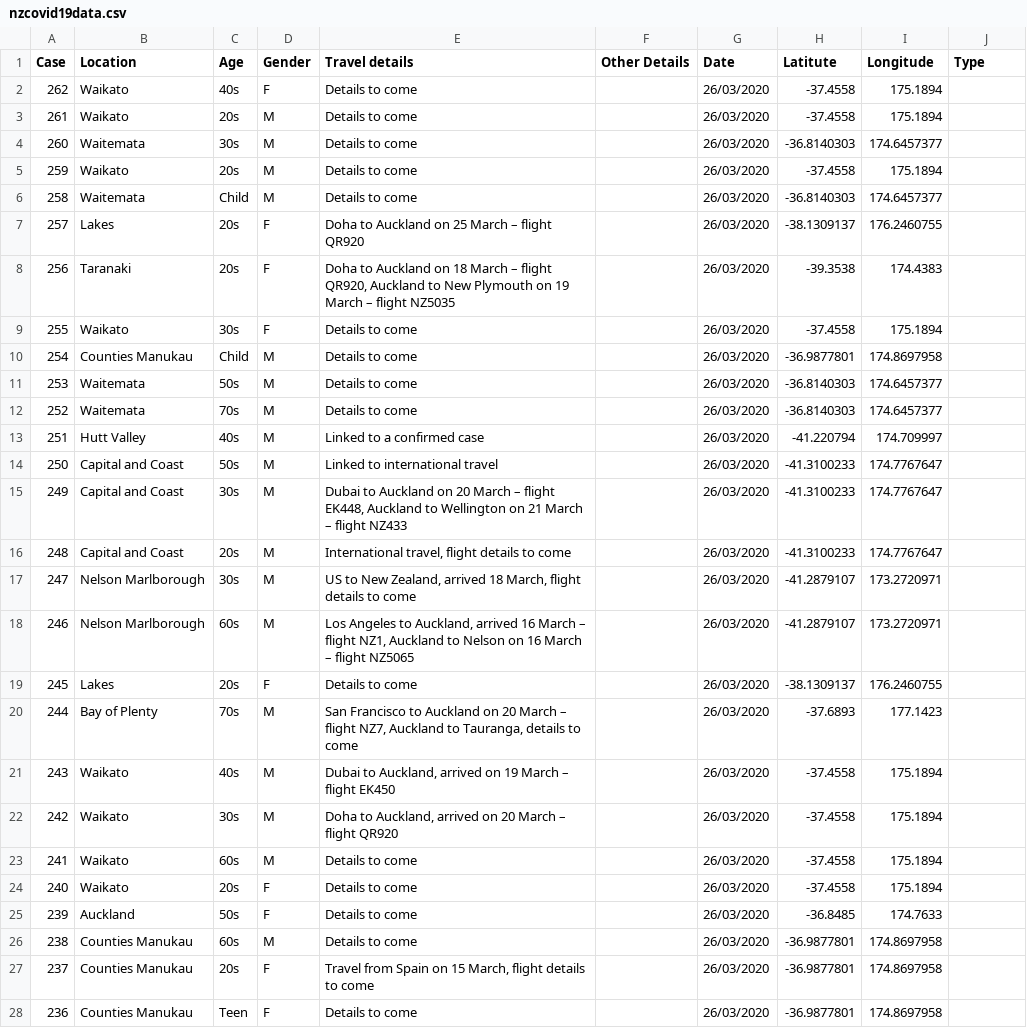
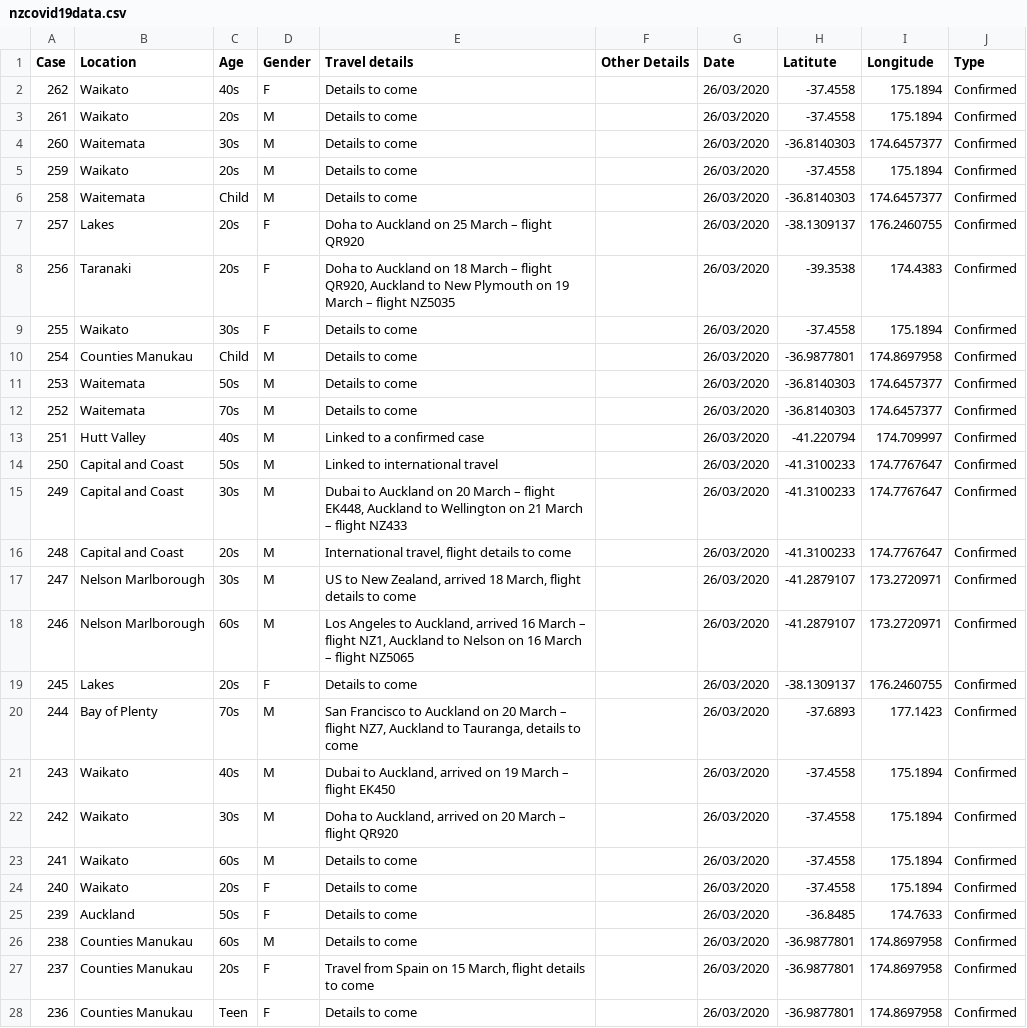
Before and after one commit to fshp17/covid19nz, a CSV file: nzcovid19data.csv, drawn as a sheet; only a part is shown; the diff covers the shown part only.

Commit message:
Add files via upload

```diff
--- a/nzcovid19data.csv
+++ b/nzcovid19data.csv
@@ -1,28 +1,28 @@
 Case,Location,Age,Gender,Travel details,Other Details,Date,Latitute,Longitude,Type
-262,Waikato,40s,F,Details to come,,26/03/2020,-37.4558,175.1894,
-261,Waikato,20s,M,Details to come,,26/03/2020,-37.4558,175.1894,
-260,Waitemata,30s,M,Details to come,,26/03/2020,-36.8140303,174.6457377,
-259,Waikato,20s,M,Details to come,,26/03/2020,-37.4558,175.1894,
-258,Waitemata,Child,M,Details to come,,26/03/2020,-36.8140303,174.6457377,
-257,Lakes,20s,F,Doha to Auckland on 25 March – flight QR920,,26/03/2020,-38.1309137,176.2460755,
-256,Taranaki,20s,F,"Doha to Auckland on 18 March – flight QR920, Auckland to New Plymouth on 19 March – flight NZ5035",,26/03/2020,-39.3538,174.4383,
-255,Waikato,30s,F,Details to come,,26/03/2020,-37.4558,175.1894,
-254,Counties Manukau,Child,M,Details to come,,26/03/2020,-36.9877801,174.8697958,
-253,Waitemata,50s,M,Details to come,,26/03/2020,-36.8140303,174.6457377,
-252,Waitemata,70s,M,Details to come,,26/03/2020,-36.8140303,174.6457377,
-251,Hutt Valley,40s,M,Linked to a confirmed case,,26/03/2020,-41.220794,174.709997,
-250,Capital and Coast,50s,M,Linked to international travel,,26/03/2020,-41.3100233,174.7767647,
-249,Capital and Coast,30s,M,"Dubai to Auckland on 20 March – flight EK448, Auckland to Wellington on 21 March – flight NZ433",,26/03/2020,-41.3100233,174.7767647,
-248,Capital and Coast,20s,M,"International travel, flight details to come",,26/03/2020,-41.3100233,174.7767647,
-247,Nelson Marlborough,30s,M,"US to New Zealand, arrived 18 March, flight details to come",,26/03/2020,-41.2879107,173.2720971,
-246,Nelson Marlborough,60s,M,"Los Angeles to Auckland, arrived 16 March – flight NZ1, Auckland to Nelson on 16 March – flight NZ5065",,26/03/2020,-41.2879107,173.2720971,
-245,Lakes,20s,F,Details to come,,26/03/2020,-38.1309137,176.2460755,
-244,Bay of Plenty,70s,M,"San Francisco to Auckland on 20 March – flight NZ7, Auckland to Tauranga, details to come",,26/03/2020,-37.6893,177.1423,
-243,Waikato,40s,M,"Dubai to Auckland, arrived on 19 March – flight EK450",,26/03/2020,-37.4558,175.1894,
-242,Waikato,30s,M,"Doha to Auckland, arrived on 20 March – flight QR920",,26/03/2020,-37.4558,175.1894,
-241,Waikato,60s,M,Details to come,,26/03/2020,-37.4558,175.1894,
-240,Waikato,20s,F,Details to come,,26/03/2020,-37.4558,175.1894,
-239,Auckland,50s,F,Details to come,,26/03/2020,-36.8485,174.7633,
-238,Counties Manukau,60s,M,Details to come,,26/03/2020,-36.9877801,174.8697958,
-237,Counties Manukau,20s,F,"Travel from Spain on 15 March, flight details to come",,26/03/2020,-36.9877801,174.8697958,
-236,Counties Manukau,Teen,F,Details to come,,26/03/2020,-36.9877801,174.8697958,
+262,Waikato,40s,F,Details to come,,26/03/2020,-37.4558,175.1894,Confirmed
+261,Waikato,20s,M,Details to come,,26/03/2020,-37.4558,175.1894,Confirmed
+260,Waitemata,30s,M,Details to come,,26/03/2020,-36.8140303,174.6457377,Confirmed
+259,Waikato,20s,M,Details to come,,26/03/2020,-37.4558,175.1894,Confirmed
+258,Waitemata,Child,M,Details to come,,26/03/2020,-36.8140303,174.6457377,Confirmed
+257,Lakes,20s,F,Doha to Auckland on 25 March – flight QR920,,26/03/2020,-38.1309137,176.2460755,Confirmed
+256,Taranaki,20s,F,"Doha to Auckland on 18 March – flight QR920, Auckland to New Plymouth on 19 March – flight NZ5035",,26/03/2020,-39.3538,174.4383,Confirmed
+255,Waikato,30s,F,Details to come,,26/03/2020,-37.4558,175.1894,Confirmed
+254,Counties Manukau,Child,M,Details to come,,26/03/2020,-36.9877801,174.8697958,Confirmed
+253,Waitemata,50s,M,Details to come,,26/03/2020,-36.8140303,174.6457377,Confirmed
+252,Waitemata,70s,M,Details to come,,26/03/2020,-36.8140303,174.6457377,Confirmed
+251,Hutt Valley,40s,M,Linked to a confirmed case,,26/03/2020,-41.220794,174.709997,Confirmed
+250,Capital and Coast,50s,M,Linked to international travel,,26/03/2020,-41.3100233,174.7767647,Confirmed
+249,Capital and Coast,30s,M,"Dubai to Auckland on 20 March – flight EK448, Auckland to Wellington on 21 March – flight NZ433",,26/03/2020,-41.3100233,174.7767647,Confirmed
+248,Capital and Coast,20s,M,"International travel, flight details to come",,26/03/2020,-41.3100233,174.7767647,Confirmed
+247,Nelson Marlborough,30s,M,"US to New Zealand, arrived 18 March, flight details to come",,26/03/2020,-41.2879107,173.2720971,Confirmed
+246,Nelson Marlborough,60s,M,"Los Angeles to Auckland, arrived 16 March – flight NZ1, Auckland to Nelson on 16 March – flight NZ5065",,26/03/2020,-41.2879107,173.2720971,Confirmed
+245,Lakes,20s,F,Details to come,,26/03/2020,-38.1309137,176.2460755,Confirmed
+244,Bay of Plenty,70s,M,"San Francisco to Auckland on 20 March – flight NZ7, Auckland to Tauranga, details to come",,26/03/2020,-37.6893,177.1423,Confirmed
+243,Waikato,40s,M,"Dubai to Auckland, arrived on 19 March – flight EK450",,26/03/2020,-37.4558,175.1894,Confirmed
+242,Waikato,30s,M,"Doha to Auckland, arrived on 20 March – flight QR920",,26/03/2020,-37.4558,175.1894,Confirmed
+241,Waikato,60s,M,Details to come,,26/03/2020,-37.4558,175.1894,Confirmed
+240,Waikato,20s,F,Details to come,,26/03/2020,-37.4558,175.1894,Confirmed
+239,Auckland,50s,F,Details to come,,26/03/2020,-36.8485,174.7633,Confirmed
+238,Counties Manukau,60s,M,Details to come,,26/03/2020,-36.9877801,174.8697958,Confirmed
+237,Counties Manukau,20s,F,"Travel from Spain on 15 March, flight details to come",,26/03/2020,-36.9877801,174.8697958,Confirmed
+236,Counties Manukau,Teen,F,Details to come,,26/03/2020,-36.9877801,174.8697958,Confirmed
```
Also changed, not shown: 46 edited cells elsewhere in this file.
